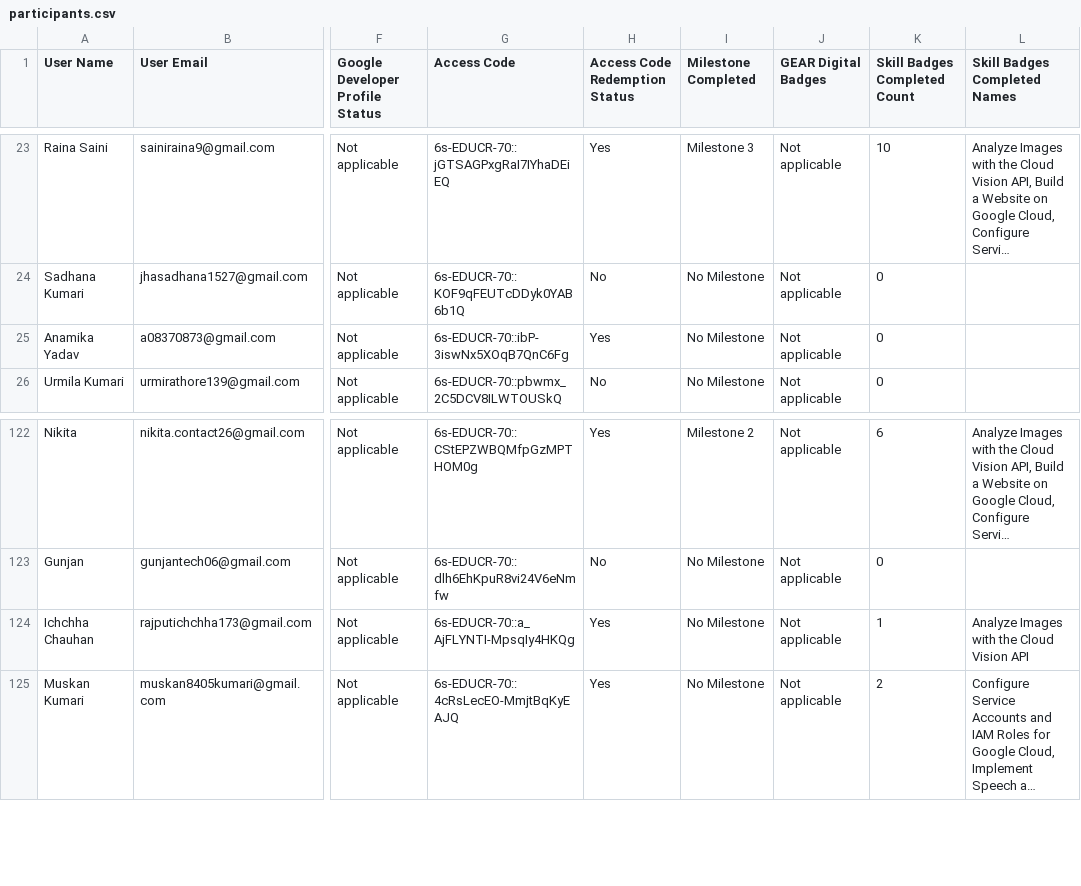
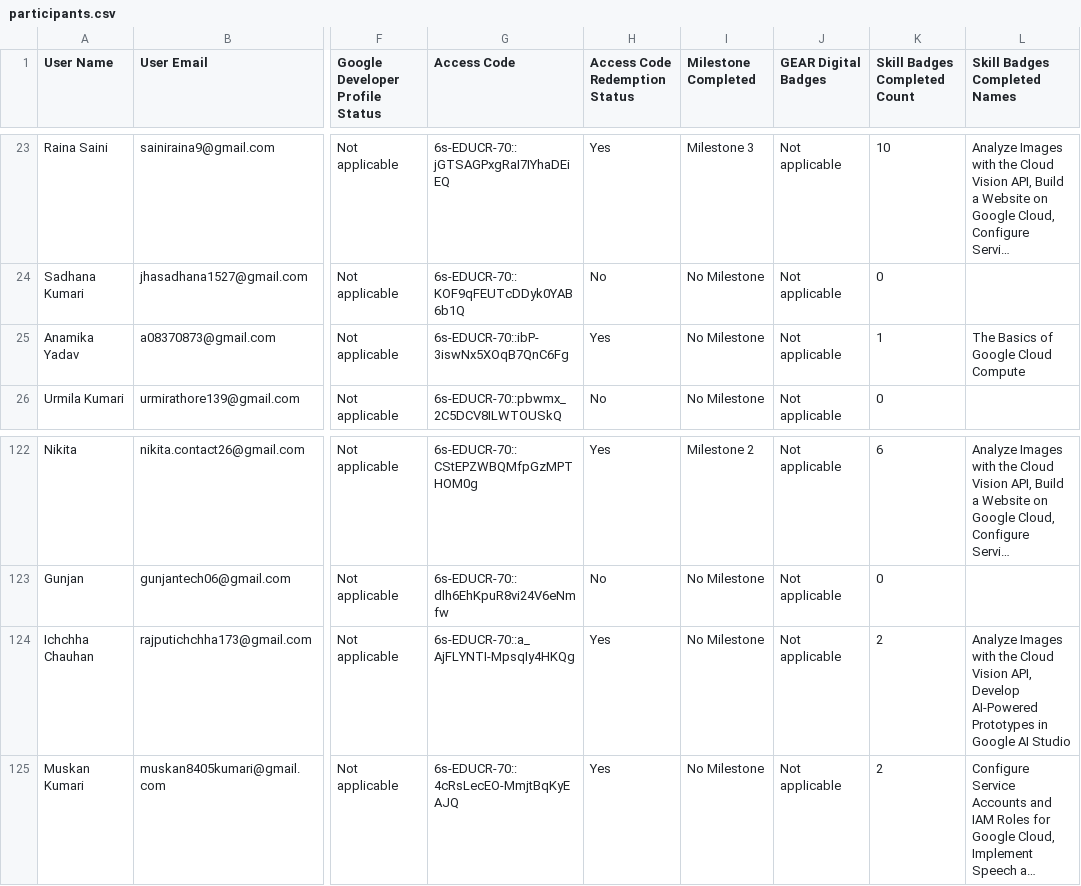
Before and after one commit to ParishiMishra/Cloud-Study-Jams-2025, a CSV file: participants.csv, drawn as a sheet; only a part is shown, gaps mark what is left out; long unchanged cells end in …; the diff covers the shown part only; the diff names each change by its address in the sheet, - before the commit and + after, or states it on an @@ line.

Commit message:
update nov 21

```diff
--- a/participants.csv
+++ b/participants.csv
-K25 (Skill Badges Completed Count): 0
+K25 (Skill Badges Completed Count): 1
-L25 (Skill Badges Completed Names): (empty)
+L25 (Skill Badges Completed Names): The Basics of Google Cloud Compute
-K124 (Skill Badges Completed Count): 1
+K124 (Skill Badges Completed Count): 2
-L124 (Skill Badges Completed Names): …Cloud Vision API
+L124 (Skill Badges Completed Names): …Cloud Vision API, Develop AI-Powered Prototypes in Google AI Studio
```
Also changed, not shown: 22 edited cells elsewhere in this file.
